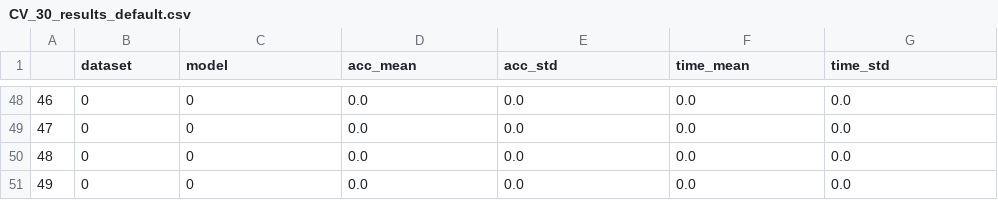
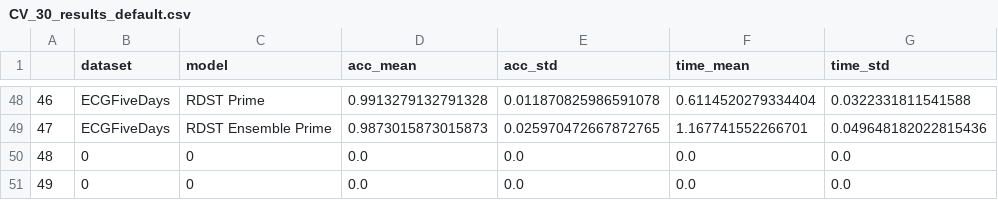
Before and after one commit to hawk2333/convst, a CSV file: CV_30_results_default.csv, drawn as a sheet; only a part is shown, gaps mark what is left out; the diff covers the shown part only.

```diff
--- a/CV_30_results_default.csv
+++ b/CV_30_results_default.csv
@@ -48,3 +48,3 @@
-46,0,0,0.0,0.0,0.0,0.0
-47,0,0,0.0,0.0,0.0,0.0
+46,ECGFiveDays,RDST Prime,0.9913279132791328,0.011870825986591078,0.6114520279334404,0.0322331811541588
+47,ECGFiveDays,RDST Ensemble Prime,0.9873015873015873,0.025970472667872765,1.167741552266701,0.049648182022815436
 48,0,0,0.0,0.0,0.0,0.0
```
Also changed, not shown: 90 edited cells elsewhere in this file, 1 other file.
